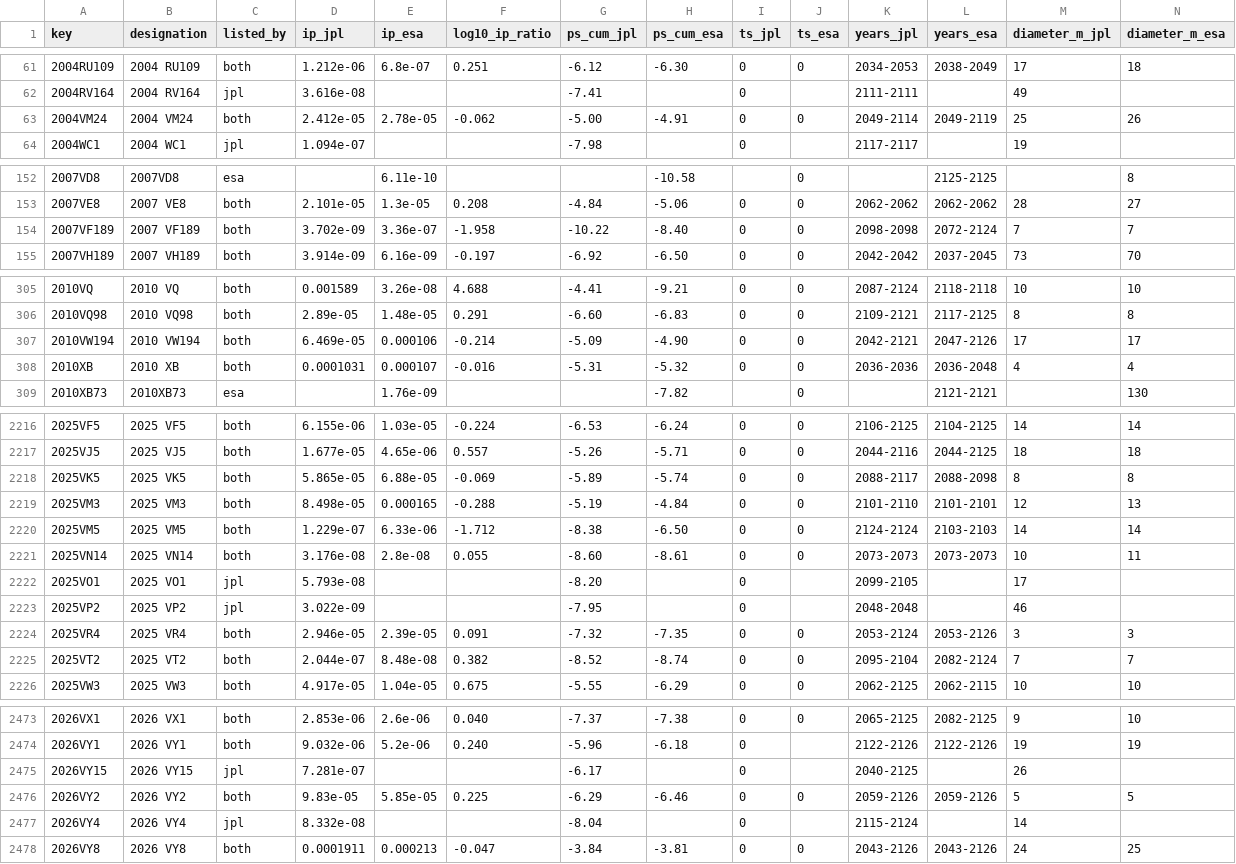
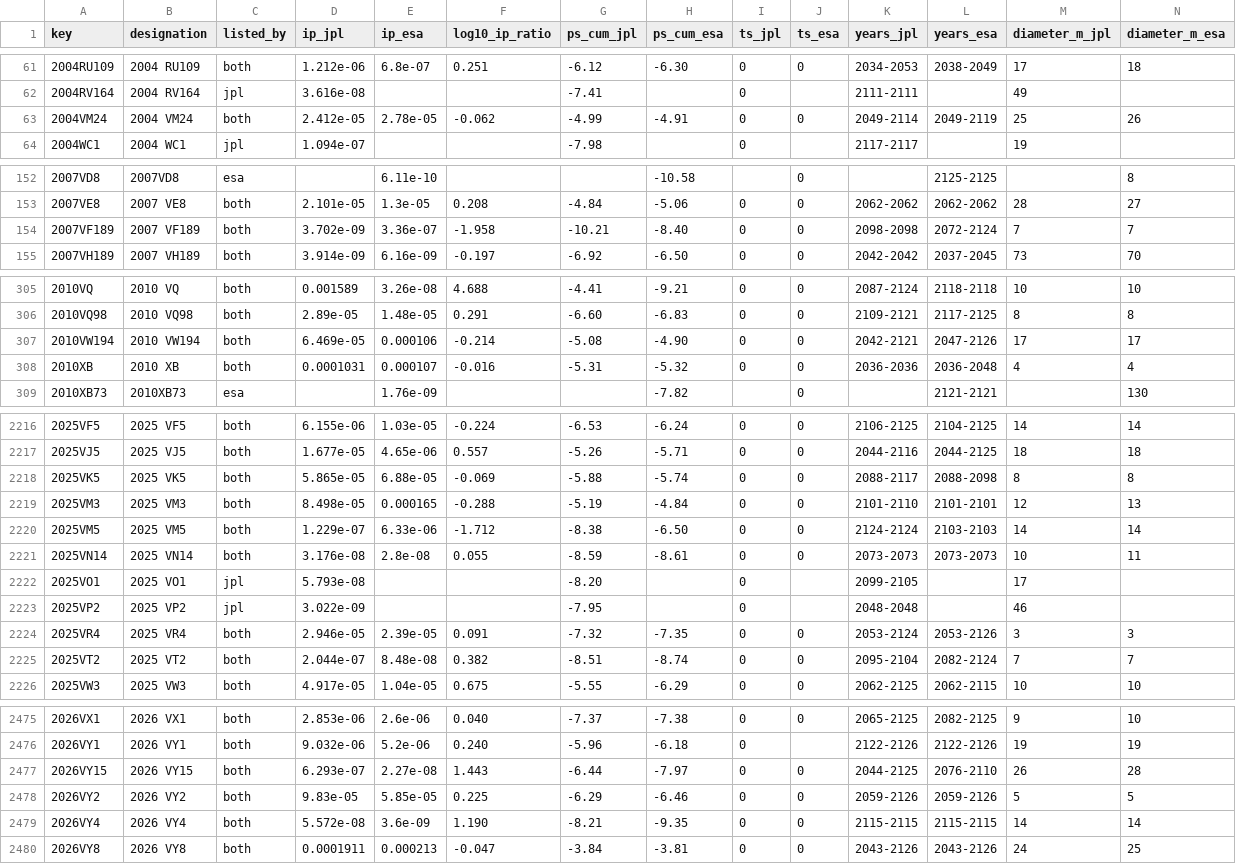
Before and after one commit to Shakhtar-Sankur/torino, a CSV file: data/compare.csv, drawn as a sheet; only a part is shown, gaps mark what is left out; the diff covers the shown part only.

```diff
--- a/data/compare.csv
+++ b/data/compare.csv
@@ -62,3 +62,3 @@ key,designation,listed_by,ip_jpl,ip_esa,log10_ip_ratio,ps_cum_jpl,ps_cum_esa,ts_
 2004RV164,2004 RV164,jpl,3.616e-08,,,-7.41,,0,,2111-2111,,49,
-2004VM24,2004 VM24,both,2.412e-05,2.78e-05,-0.062,-5.00,-4.91,0,0,2049-2114,2049-2119,25,26
+2004VM24,2004 VM24,both,2.412e-05,2.78e-05,-0.062,-4.99,-4.91,0,0,2049-2114,2049-2119,25,26
 2004WC1,2004 WC1,jpl,1.094e-07,,,-7.98,,0,,2117-2117,,19,
@@ -153,3 +153,3 @@ key,designation,listed_by,ip_jpl,ip_esa,log10_ip_ratio,ps_cum_jpl,ps_cum_esa,ts_
 2007VE8,2007 VE8,both,2.101e-05,1.3e-05,0.208,-4.84,-5.06,0,0,2062-2062,2062-2062,28,27
-2007VF189,2007 VF189,both,3.702e-09,3.36e-07,-1.958,-10.22,-8.40,0,0,2098-2098,2072-2124,7,7
+2007VF189,2007 VF189,both,3.702e-09,3.36e-07,-1.958,-10.21,-8.40,0,0,2098-2098,2072-2124,7,7
 2007VH189,2007 VH189,both,3.914e-09,6.16e-09,-0.197,-6.92,-6.50,0,0,2042-2042,2037-2045,73,70
@@ -306,3 +306,3 @@ key,designation,listed_by,ip_jpl,ip_esa,log10_ip_ratio,ps_cum_jpl,ps_cum_esa,ts_
 2010VQ98,2010 VQ98,both,2.89e-05,1.48e-05,0.291,-6.60,-6.83,0,0,2109-2121,2117-2125,8,8
-2010VW194,2010 VW194,both,6.469e-05,0.000106,-0.214,-5.09,-4.90,0,0,2042-2121,2047-2126,17,17
+2010VW194,2010 VW194,both,6.469e-05,0.000106,-0.214,-5.08,-4.90,0,0,2042-2121,2047-2126,17,17
 2010XB,2010 XB,both,0.0001031,0.000107,-0.016,-5.31,-5.32,0,0,2036-2036,2036-2048,4,4
@@ -2217,6 +2217,6 @@ key,designation,listed_by,ip_jpl,ip_esa,log10_ip_ratio,ps_cum_jpl,ps_cum_esa,ts_
 2025VJ5,2025 VJ5,both,1.677e-05,4.65e-06,0.557,-5.26,-5.71,0,0,2044-2116,2044-2125,18,18
-2025VK5,2025 VK5,both,5.865e-05,6.88e-05,-0.069,-5.89,-5.74,0,0,2088-2117,2088-2098,8,8
+2025VK5,2025 VK5,both,5.865e-05,6.88e-05,-0.069,-5.88,-5.74,0,0,2088-2117,2088-2098,8,8
 2025VM3,2025 VM3,both,8.498e-05,0.000165,-0.288,-5.19,-4.84,0,0,2101-2110,2101-2101,12,13
 2025VM5,2025 VM5,both,1.229e-07,6.33e-06,-1.712,-8.38,-6.50,0,0,2124-2124,2103-2103,14,14
-2025VN14,2025 VN14,both,3.176e-08,2.8e-08,0.055,-8.60,-8.61,0,0,2073-2073,2073-2073,10,11
+2025VN14,2025 VN14,both,3.176e-08,2.8e-08,0.055,-8.59,-8.61,0,0,2073-2073,2073-2073,10,11
 2025VO1,2025 VO1,jpl,5.793e-08,,,-8.20,,0,,2099-2105,,17,
@@ -2224,3 +2224,3 @@ key,designation,listed_by,ip_jpl,ip_esa,log10_ip_ratio,ps_cum_jpl,ps_cum_esa,ts_
 2025VR4,2025 VR4,both,2.946e-05,2.39e-05,0.091,-7.32,-7.35,0,0,2053-2124,2053-2126,3,3
-2025VT2,2025 VT2,both,2.044e-07,8.48e-08,0.382,-8.52,-8.74,0,0,2095-2104,2082-2124,7,7
+2025VT2,2025 VT2,both,2.044e-07,8.48e-08,0.382,-8.51,-8.74,0,0,2095-2104,2082-2124,7,7
 2025VW3,2025 VW3,both,4.917e-05,1.04e-05,0.675,-5.55,-6.29,0,0,2062-2125,2062-2115,10,10
@@ -2474,5 +2476,5 @@ key,designation,listed_by,ip_jpl,ip_esa,log10_ip_ratio,ps_cum_jpl,ps_cum_esa,ts_
 2026VY1,2026 VY1,both,9.032e-06,5.2e-06,0.240,-5.96,-6.18,0,,2122-2126,2122-2126,19,19
-2026VY15,2026 VY15,jpl,7.281e-07,,,-6.17,,0,,2040-2125,,26,
+2026VY15,2026 VY15,both,6.293e-07,2.27e-08,1.443,-6.44,-7.97,0,0,2044-2125,2076-2110,26,28
 2026VY2,2026 VY2,both,9.83e-05,5.85e-05,0.225,-6.29,-6.46,0,0,2059-2126,2059-2126,5,5
-2026VY4,2026 VY4,jpl,8.332e-08,,,-8.04,,0,,2115-2124,,14,
+2026VY4,2026 VY4,both,5.572e-08,3.6e-09,1.190,-8.21,-9.35,0,0,2115-2115,2115-2115,14,14
 2026VY8,2026 VY8,both,0.0001911,0.000213,-0.047,-3.84,-3.81,0,0,2043-2126,2043-2126,24,25
```
Also changed, not shown: 2 added rows and 33 edited cells elsewhere in this file, 2 other files.
